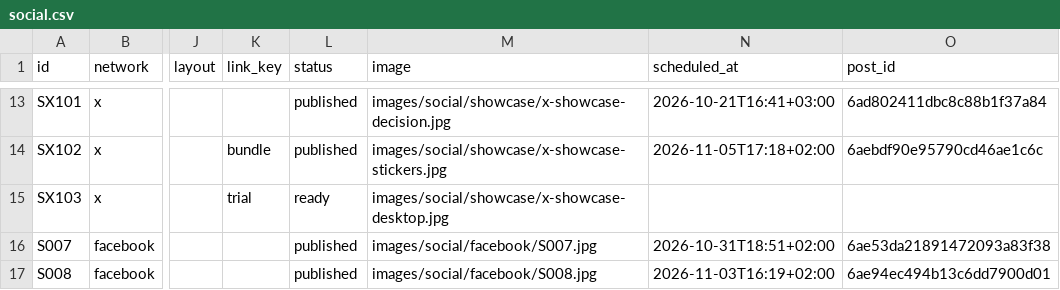
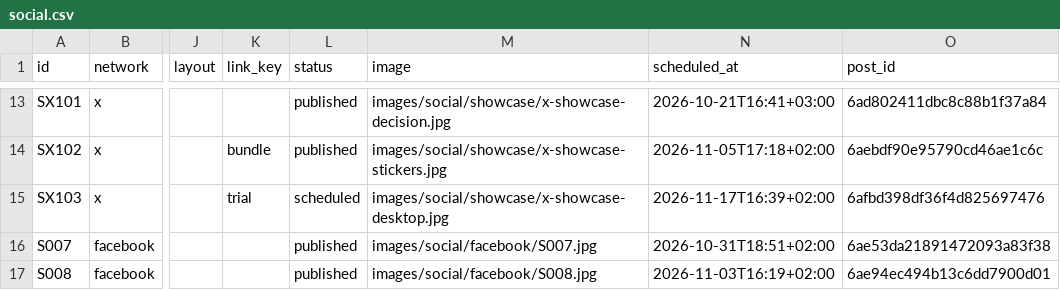
Before and after one commit to vivaticvv-cyber/focus-pins, a CSV file: social.csv, drawn as a sheet; only a part is shown, gaps mark what is left out; the diff names each change by its address in the sheet, - before the commit and + after, or states it on an @@ line.

Commit message:
social: publish statuses

```diff
--- a/social.csv
+++ b/social.csv
-L15 (status): ready
+L15 (status): scheduled
-N15 (scheduled_at): (empty)
+N15 (scheduled_at): 2026-11-17T16:39+02:00
-O15 (post_id): (empty)
+O15 (post_id): 6afbd398df36f4d825697476
```
